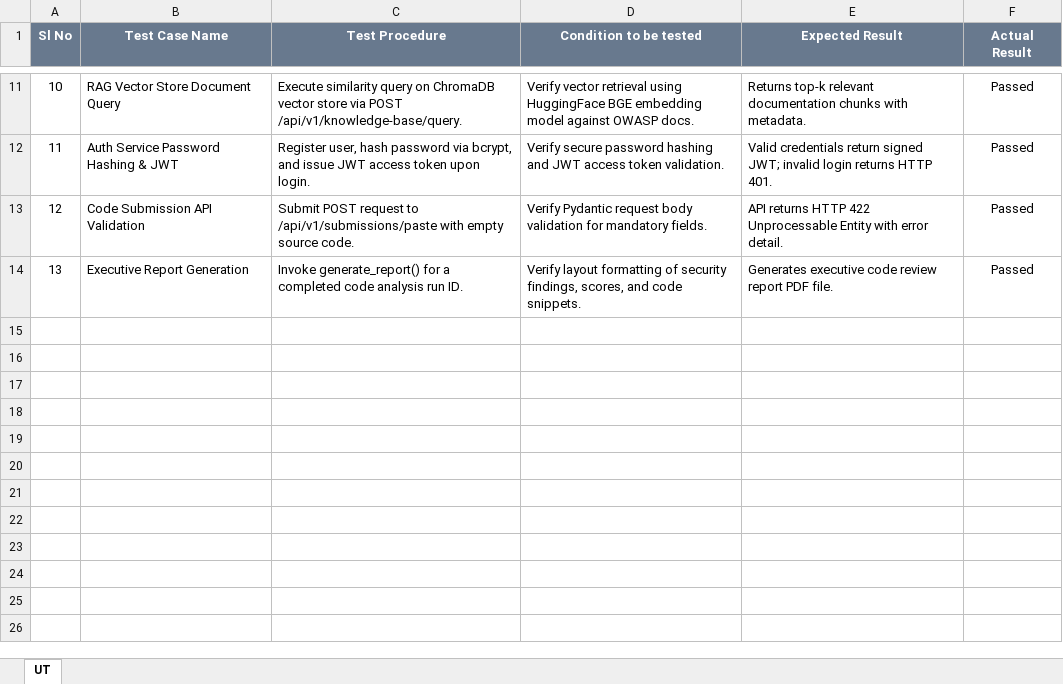
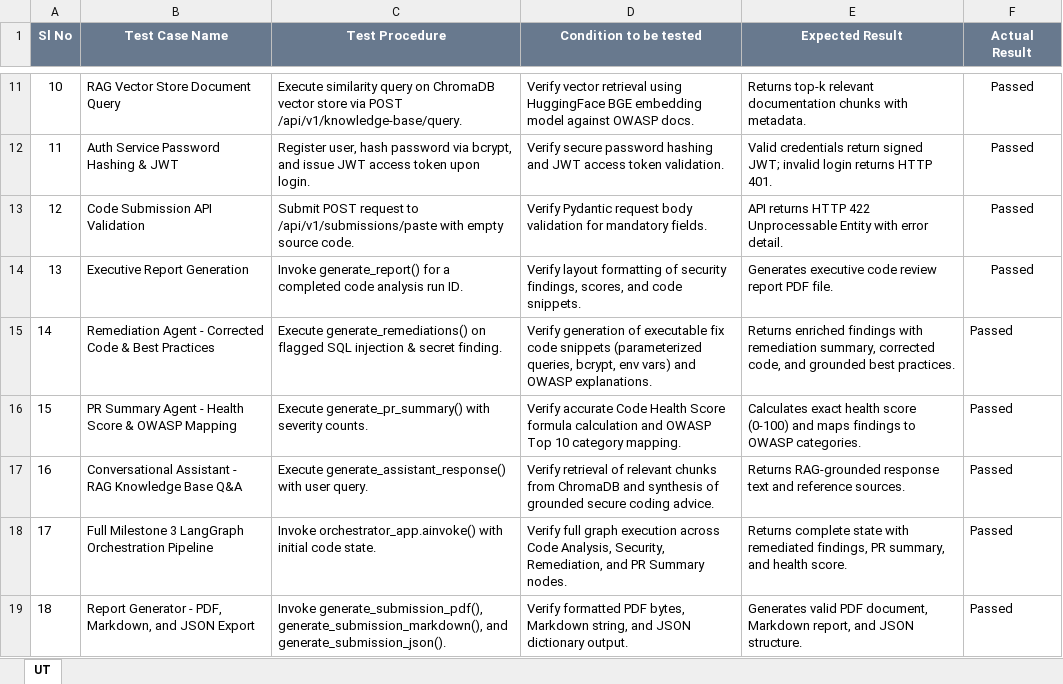
Before and after one commit to asrithaa07/-AI-Code-Review-Security-Analysis-Agent-, an Excel workbook: Unit_Test_Plan.xlsx, sheet UT, drawn as a sheet; only a part is shown, gaps mark what is left out; values as stored, in another font and other column widths than the file's, no borders; the diff names each change by its address in the sheet, - before the commit and + after, or states it on an @@ line.

```diff
--- a/Unit_Test_Plan.xlsx (sheet UT)
+++ b/Unit_Test_Plan.xlsx (sheet UT)
+row 15: 14 | Remediation Agent - Corrected Code & Best Practices | Execute generate_remediations() on flagged SQL injection & secret finding. | Verify generation of executable fix code snippets (parameterized queries, bcrypt, env vars) and OWASP explanations. | Returns enriched findings with remediation summary, corrected code, and grounded best practices. | Passed
+row 16: 15 | PR Summary Agent - Health Score & OWASP Mapping | Execute generate_pr_summary() with severity counts. | Verify accurate Code Health Score formula calculation and OWASP Top 10 category mapping. | Calculates exact health score (0-100) and maps findings to OWASP categories. | Passed
+row 17: 16 | Conversational Assistant - RAG Knowledge Base Q&A | Execute generate_assistant_response() with user query. | Verify retrieval of relevant chunks from ChromaDB and synthesis of grounded secure coding advice. | Returns RAG-grounded response text and reference sources. | Passed
+row 18: 17 | Full Milestone 3 LangGraph Orchestration Pipeline | Invoke orchestrator_app.ainvoke() with initial code state. | Verify full graph execution across Code Analysis, Security, Remediation, and PR Summary nodes. | Returns complete state with remediated findings, PR summary, and health score. | Passed
+row 19: 18 | Report Generator - PDF, Markdown, and JSON Export | Invoke generate_submission_pdf(), generate_submission_markdown(), and generate_submission_json(). | Verify formatted PDF bytes, Markdown string, and JSON dictionary output. | Generates valid PDF document, Markdown report, and JSON structure. | Passed
```
Also changed, not shown: Agile_Template_v0.1.xlsx, Defect_Tracker_v0.1.xlsx, 22 other files.
